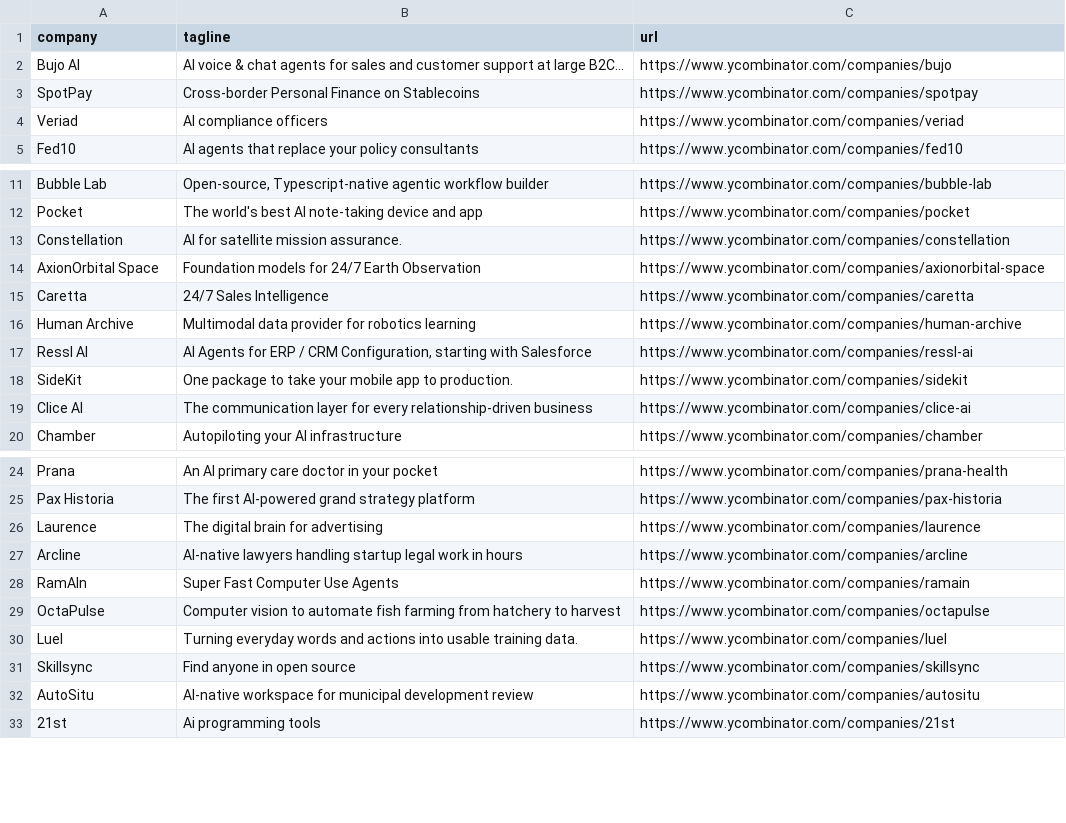
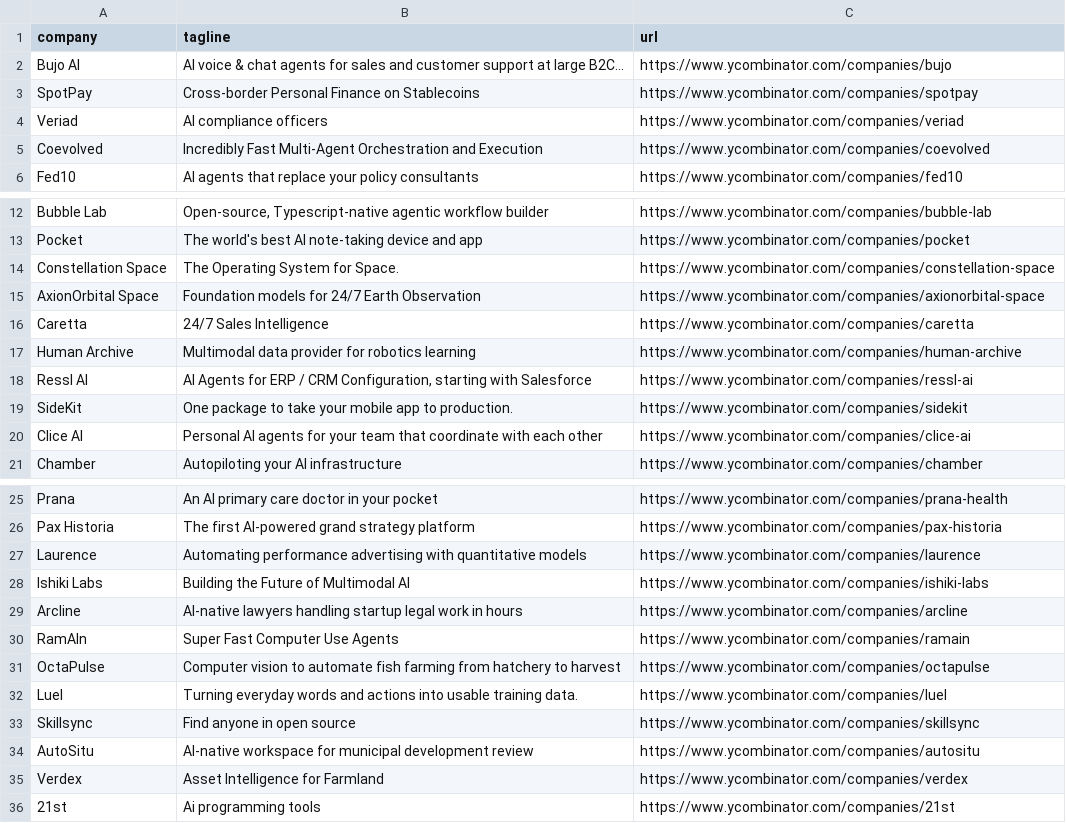
Before and after one commit to mcottle1/yc-updates, a CSV file: companies.csv, drawn as a sheet; only a part is shown, gaps mark what is left out.

```diff
--- a/companies.csv
+++ b/companies.csv
@@ -4,2 +4,3 @@ SpotPay,Cross-border Personal Finance on Stablecoins,https://www.ycombinator.com
 Veriad,AI compliance officers,https://www.ycombinator.com/companies/veriad
+Coevolved,Incredibly Fast Multi-Agent Orchestration and Execution,https://www.ycombinator.com/companies/coevolved
 Fed10,AI agents that replace your policy consultants,https://www.ycombinator.com/companies/fed10
@@ -12,3 +13,3 @@ Bubble Lab,"Open-source, Typescript-native agentic workflow builder",https://www
 Pocket,The world's best AI note-taking device and app,https://www.ycombinator.com/companies/pocket
-Constellation,AI for satellite mission assurance.,https://www.ycombinator.com/companies/constellation
+Constellation Space,The Operating System for Space.,https://www.ycombinator.com/companies/constellation-space
 AxionOrbital Space,Foundation models for 24/7 Earth Observation,https://www.ycombinator.com/companies/axionorbital-space
@@ -18,3 +19,3 @@ Ressl AI,"AI Agents for ERP / CRM Configuration, starting with Salesforce",https
 SideKit,One package to take your mobile app to production.,https://www.ycombinator.com/companies/sidekit
-Clice AI,The communication layer for every relationship-driven business,https://www.ycombinator.com/companies/clice-ai
+Clice AI,Personal AI agents for your team that coordinate with each other,https://www.ycombinator.com/companies/clice-ai
 Chamber,Autopiloting your AI infrastructure,https://www.ycombinator.com/companies/chamber
@@ -25,3 +26,4 @@ Prana,An AI primary care doctor in your pocket,https://www.ycombinator.com/compa
 Pax Historia,The first AI-powered grand strategy platform,https://www.ycombinator.com/companies/pax-historia
-Laurence,The digital brain for advertising,https://www.ycombinator.com/companies/laurence
+Laurence,Automating performance advertising with quantitative models,https://www.ycombinator.com/companies/laurence
+Ishiki Labs,Building the Future of Multimodal AI,https://www.ycombinator.com/companies/ishiki-labs
 Arcline,AI-native lawyers handling startup legal work in hours,https://www.ycombinator.com/companies/arcline
@@ -32,2 +34,3 @@ Skillsync,Find anyone in open source,https://www.ycombinator.com/companies/skill
 AutoSitu,AI-native workspace for municipal development review,https://www.ycombinator.com/companies/autositu
+Verdex,Asset Intelligence for Farmland,https://www.ycombinator.com/companies/verdex
 21st,Ai programming tools,https://www.ycombinator.com/companies/21st
```
